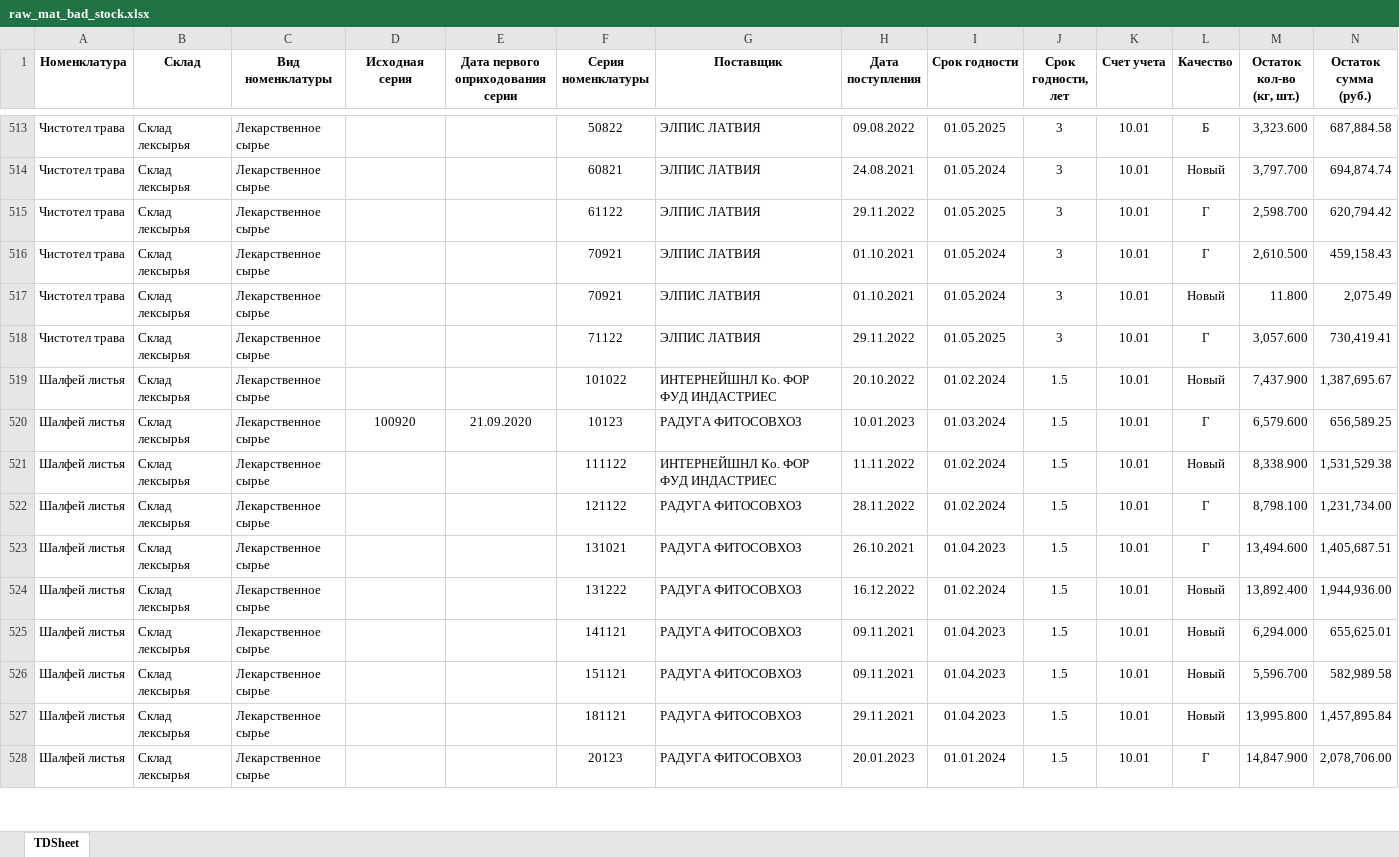
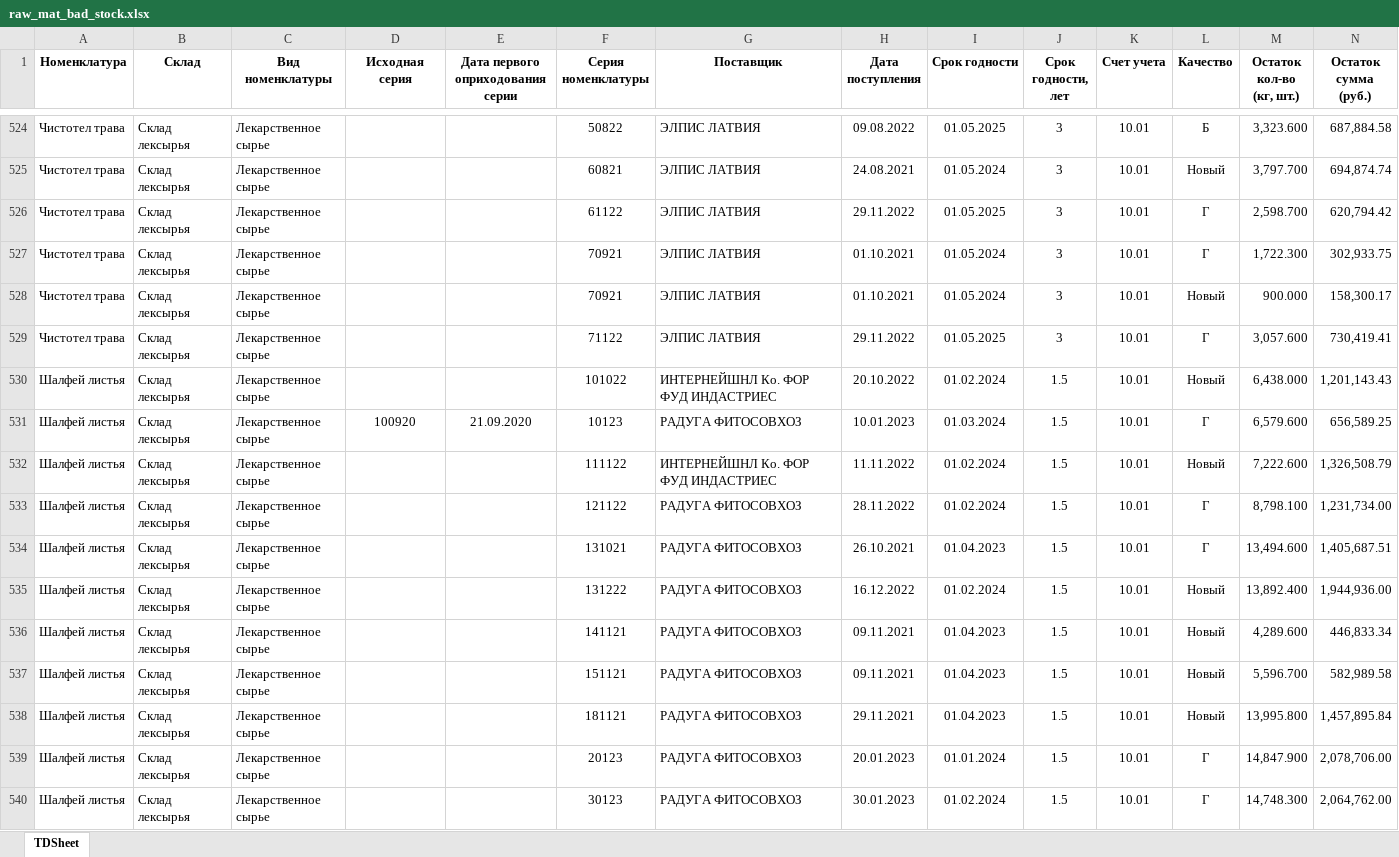
Before and after one commit to andreykoz82/KPI-PBI, an Excel workbook: raw_mat_bad_stock.xlsx, sheet TDSheet, drawn as a sheet; only a part is shown, gaps mark what is left out; values as stored, in another font and other column widths than the file's, no borders; addresses are those after the commit; the diff covers the shown part only; the diff names each change by its address in the sheet, - before the commit and + after, or states it on an @@ line.

```diff
--- a/raw_mat_bad_stock.xlsx (sheet TDSheet)
+++ b/raw_mat_bad_stock.xlsx (sheet TDSheet)
-M527 (Остаток кол-во (кг, шт.)): 2,610.500
+M527 (Остаток кол-во (кг, шт.)): 1,722.300
-N527 (Остаток сумма (руб.)): 459,158.43
+N527 (Остаток сумма (руб.)): 302,933.75
-M528 (Остаток кол-во (кг, шт.)): 11.800
+M528 (Остаток кол-во (кг, шт.)): 900.000
-N528 (Остаток сумма (руб.)): 2,075.49
+N528 (Остаток сумма (руб.)): 158,300.17
-M530 (Остаток кол-во (кг, шт.)): 7,437.900
+M530 (Остаток кол-во (кг, шт.)): 6,438.000
-N530 (Остаток сумма (руб.)): 1,387,695.67
+N530 (Остаток сумма (руб.)): 1,201,143.43
-M532 (Остаток кол-во (кг, шт.)): 8,338.900
+M532 (Остаток кол-во (кг, шт.)): 7,222.600
-N532 (Остаток сумма (руб.)): 1,531,529.38
+N532 (Остаток сумма (руб.)): 1,326,508.79
-M536 (Остаток кол-во (кг, шт.)): 6,294.000
+M536 (Остаток кол-во (кг, шт.)): 4,289.600
-N536 (Остаток сумма (руб.)): 655,625.01
+N536 (Остаток сумма (руб.)): 446,833.34
+row 540: Шалфей листья | Склад лексырья | Лекарственное сырье |  |  | 30123 | РАДУГА ФИТОСОВХОЗ | 30.01.2023 | 01.02.2024 | 1.5 | 10.01 | Г | 14,748.300 | 2,064,762.00
```
Also changed, not shown: 32 added rows, 19 removed rows and 156 edited cells elsewhere in this sheet, 1_satge_volume.xlsx, 2_stage.xlsx, 12 other files.
